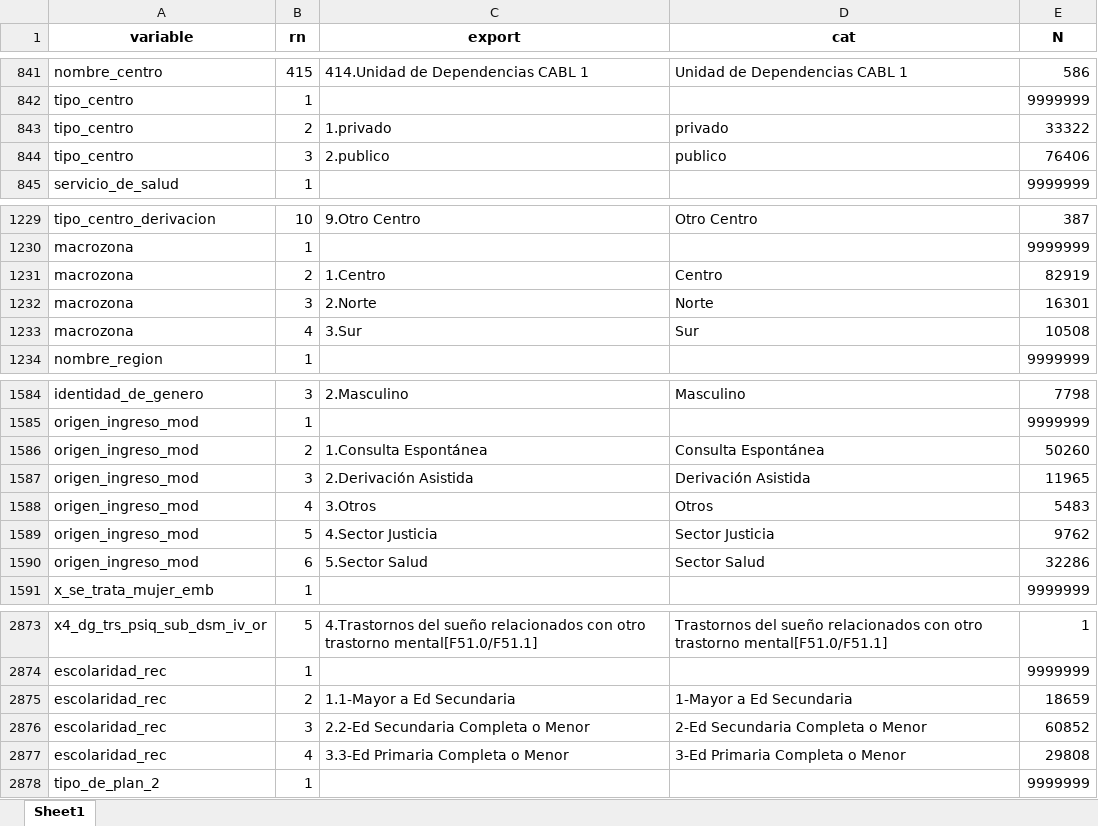
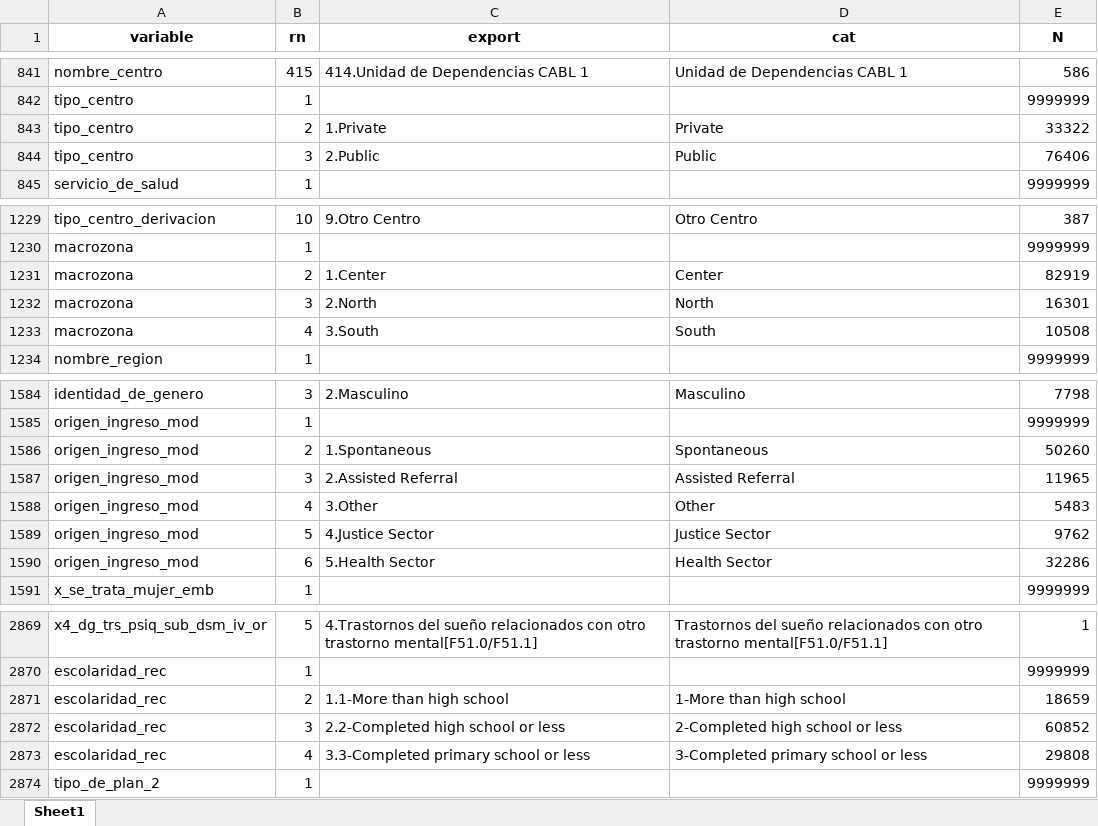
Before and after one commit to FONDECYTACC/SUD_health_Chile.github.io, an Excel workbook: labels_codebook_comma.xlsx, sheet Sheet1, drawn as a sheet; only a part is shown, gaps mark what is left out; values as stored, in another font and other column widths than the file's, no borders; addresses are those after the commit; the diff covers the shown part only; the diff names each change by its address in the sheet, - before the commit and + after, or states it on an @@ line.

```diff
--- a/labels_codebook_comma.xlsx (sheet Sheet1)
+++ b/labels_codebook_comma.xlsx (sheet Sheet1)
-C843 (export): 1.privado
+C843 (export): 1.Private
-D843 (cat): privado
+D843 (cat): Private
-C844 (export): 2.publico
+C844 (export): 2.Public
-D844 (cat): publico
+D844 (cat): Public
-C1231 (export): 1.Centro
+C1231 (export): 1.Center
-D1231 (cat): Centro
+D1231 (cat): Center
-C1232 (export): 2.Norte
+C1232 (export): 2.North
-D1232 (cat): Norte
+D1232 (cat): North
-C1233 (export): 3.Sur
+C1233 (export): 3.South
-D1233 (cat): Sur
+D1233 (cat): South
-C1586 (export): 1.Consulta Espontánea
+C1586 (export): 1.Spontaneous
-D1586 (cat): Consulta Espontánea
+D1586 (cat): Spontaneous
-C1587 (export): 2.Derivación Asistida
+C1587 (export): 2.Assisted Referral
-D1587 (cat): Derivación Asistida
+D1587 (cat): Assisted Referral
-C1588 (export): 3.Otros
+C1588 (export): 3.Other
-D1588 (cat): Otros
+D1588 (cat): Other
-C1589 (export): 4.Sector Justicia
+C1589 (export): 4.Justice Sector
-D1589 (cat): Sector Justicia
+D1589 (cat): Justice Sector
-C1590 (export): 5.Sector Salud
+C1590 (export): 5.Health Sector
-D1590 (cat): Sector Salud
+D1590 (cat): Health Sector
-C2871 (export): 1.1-Mayor a Ed Secundaria
+C2871 (export): 1.1-More than high school
-D2871 (cat): 1-Mayor a Ed Secundaria
+D2871 (cat): 1-More than high school
-C2872 (export): 2.2-Ed Secundaria Completa o Menor
+C2872 (export): 2.2-Completed high school or less
-D2872 (cat): 2-Ed Secundaria Completa o Menor
+D2872 (cat): 2-Completed high school or less
-C2873 (export): 3.3-Ed Primaria Completa o Menor
+C2873 (export): 3.3-Completed primary school or less
-D2873 (cat): 3-Ed Primaria Completa o Menor
+D2873 (cat): 3-Completed primary school or less
```
Also changed, not shown: 67 added rows, 4 removed rows and 85 edited cells elsewhere in this sheet, labels_codebook.xlsx, 5 other files.
